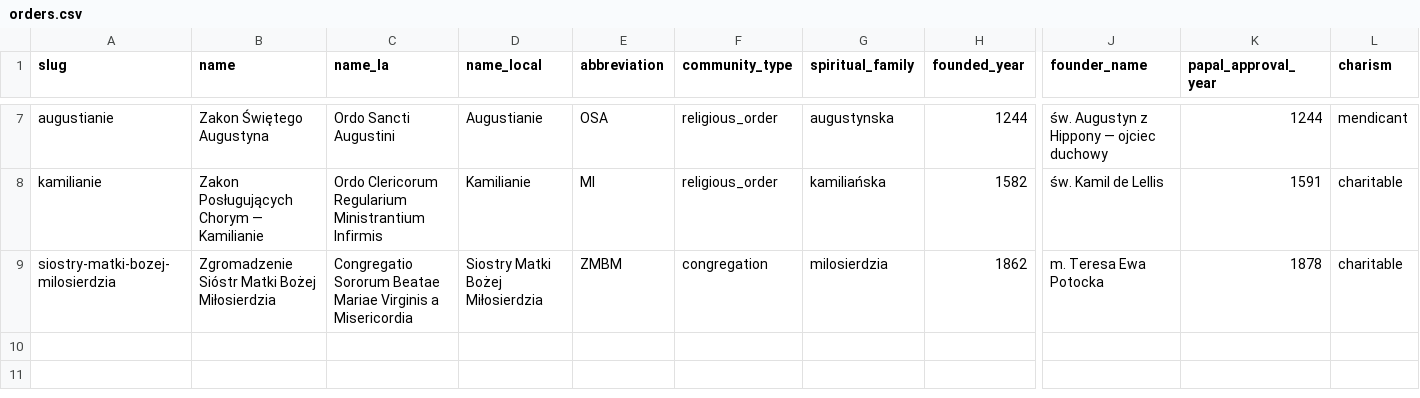
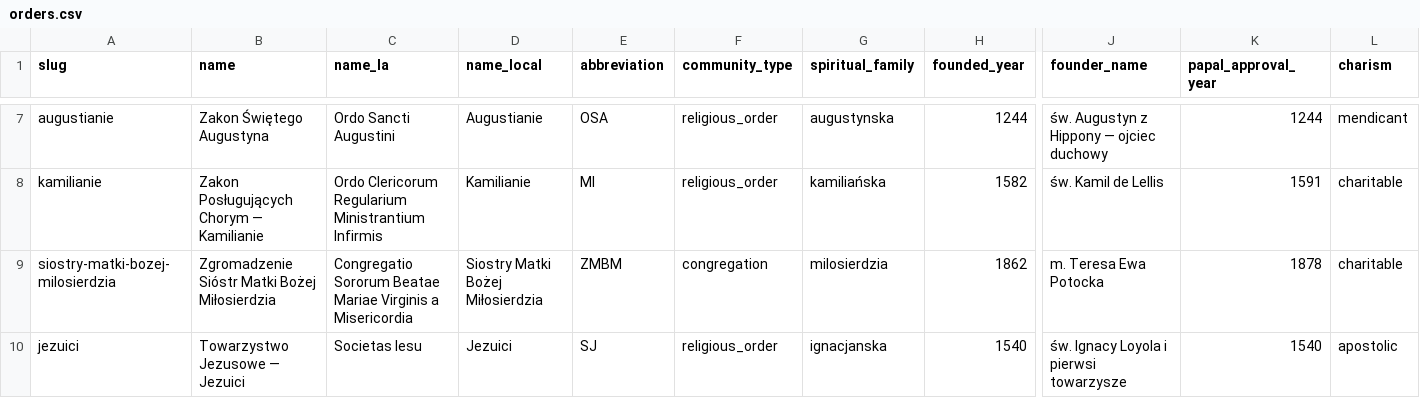
Before and after one commit to leszeq/all-saints, a CSV file: apps/backend/data/religious-orders/orders.csv, drawn as a sheet; only a part is shown, gaps mark what is left out; rows hold the shown columns only; the diff names each change by its address in the sheet, - before the commit and + after, or states it on an @@ line.

```diff
--- a/apps/backend/data/religious-orders/orders.csv
+++ b/apps/backend/data/religious-orders/orders.csv
+row 10: jezuici | Towarzystwo Jezusowe — Jezuici | Societas Iesu | Jezuici | SJ | religious_order | ignacjanska | 1540 | św. Ignacy Loyola i pierwsi towarzysze | 1540 | apostolic
```
Also changed, not shown: apps/backend/data/liturgical-calendar/feasts.csv, apps/backend/data/liturgical-calendar/observances.csv, 3 other files.
